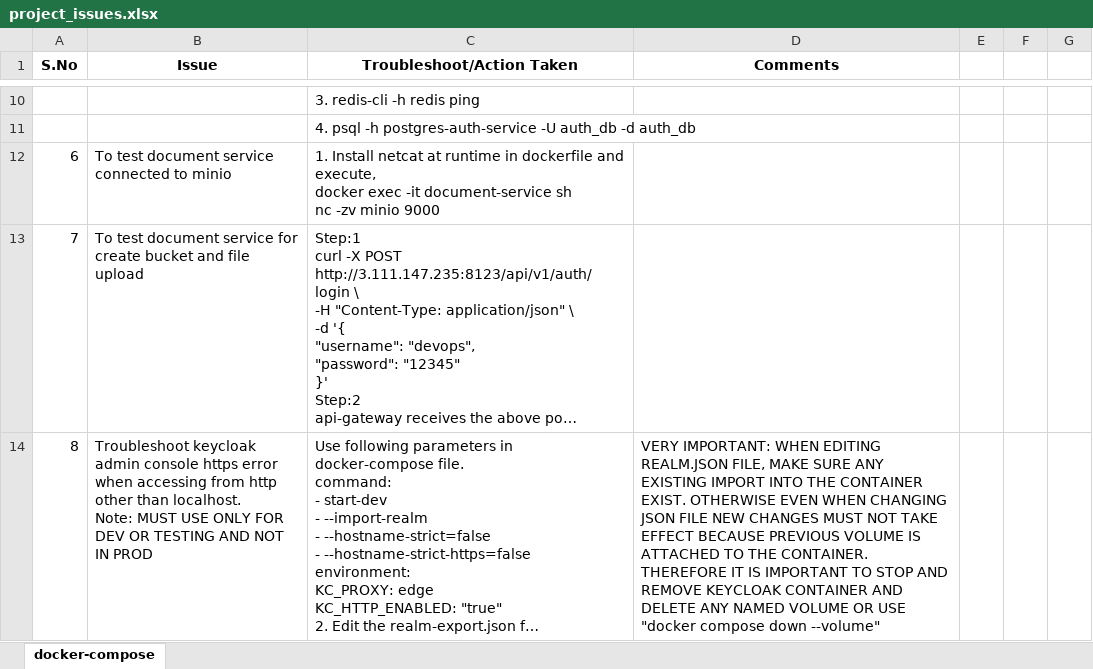
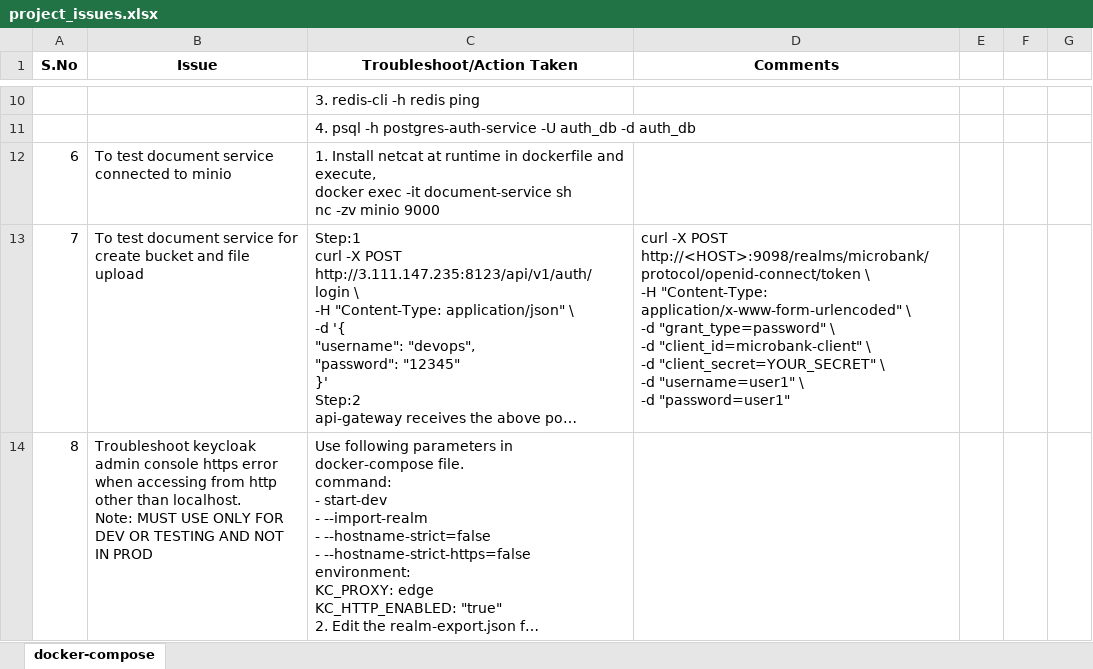
Before and after one commit to Rajaraman-Ramanathan/microbank, an Excel workbook: project_issues.xlsx, sheet docker-compose, drawn as a sheet; only a part is shown, gaps mark what is left out; long unchanged cells end in …; values as stored, in another font and other column widths than the file's, no borders; ↵ is a line break in a cell; the diff names each change by its address in the sheet, - before the commit and + after, or states it on an @@ line.

Commit message:
Updated project issues

```diff
--- a/project_issues.xlsx (sheet docker-compose)
+++ b/project_issues.xlsx (sheet docker-compose)
-D13 (Comments): (empty)
+D13 (Comments): curl -X POST http://<HOST>:9098/realms/microbank/protocol/openid-connect/token \ ↵ -H "Content-Type: application/x-www-form-urlencoded" \ ↵ -d "grant_type=password" \ ↵ -d "client_id=microbank-client" \ ↵ -d "client_secret=YOUR_SECRET" \ ↵ -d "username=user1" \ ↵ -d "password=user1"
-D14 (Comments): VERY IMPORTANT: WHEN EDITING REALM.JSON FILE, MAKE SURE ANY EXISTING IMPORT INTO THE CONTAINER EXIST. OTHERWISE EVEN WHEN CHANGING JSON FILE NEW CHANGES MUST NOT TAKE EFFECT BECAUSE PREVIOUS VOLUME IS ATTACHED TO THE CONTAINER. THEREFORE IT IS IMPORTANT TO STOP AND REMOVE KEYCLOAK CONTAINER AND DELETE ANY NAMED VOLUME OR USE "docker compose down --volume"
+D14 (Comments): (empty)
```
